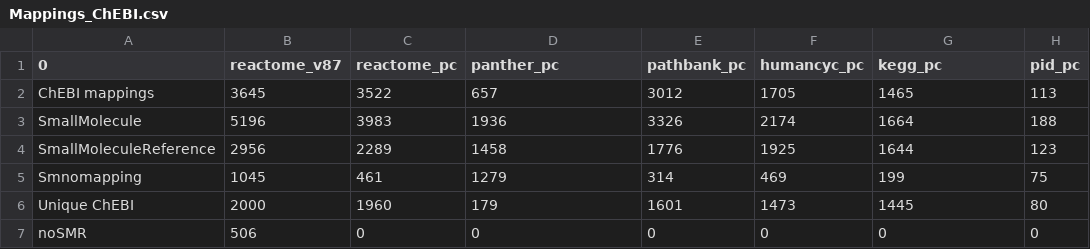
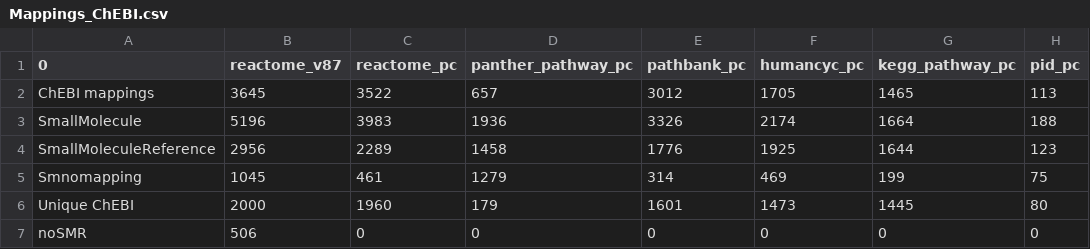
Before and after one commit to CecileBeust/BioPAXReview2024Codes, a CSV file: Figure4-5/Results/Mappings_ChEBI.csv, drawn as a sheet; only a part is shown; the diff names each change by its address in the sheet, - before the commit and + after, or states it on an @@ line.

Commit message:
update figure names

```diff
--- a/Figure4-5/Results/Mappings_ChEBI.csv
+++ b/Figure4-5/Results/Mappings_ChEBI.csv
-D1: panther_pc
+D1: panther_pathway_pc
-G1: kegg_pc
+G1: kegg_pathway_pc
```
Also changed, not shown: Figure4-5/Results/Mappings_Uniprot.csv, 14 other files.
